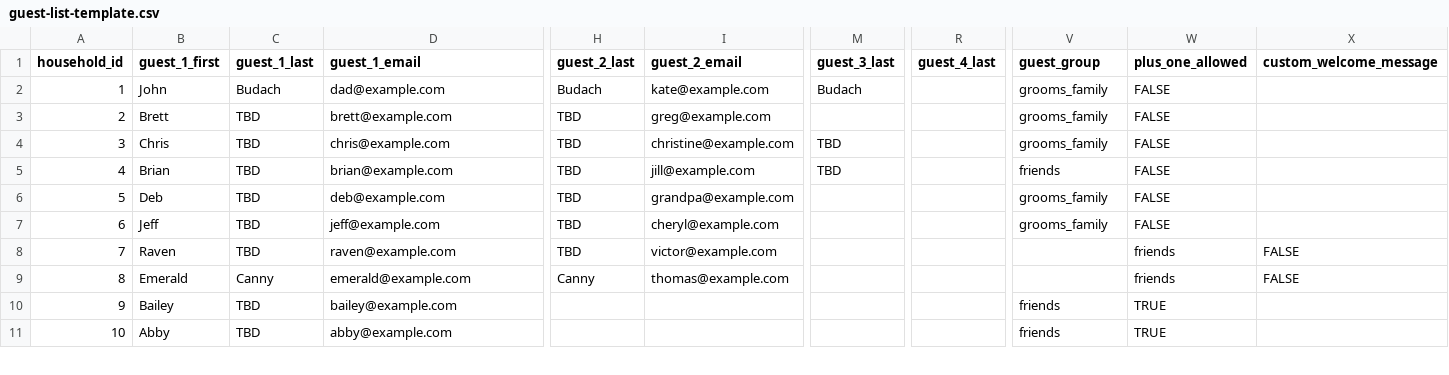
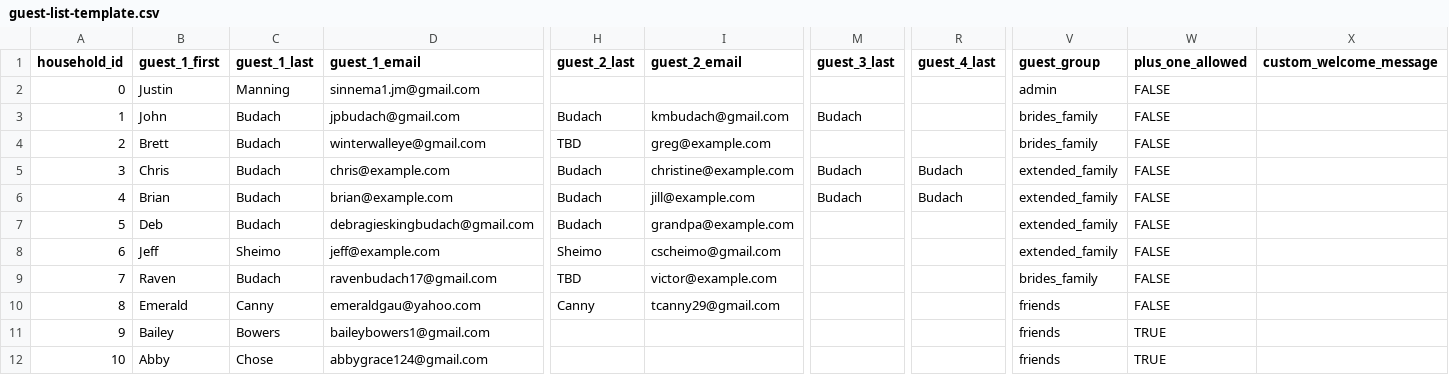
Before and after one commit to Sinnema1/dj-forever2, a CSV file: server/src/seeds/guest-list-template.csv, drawn as a sheet; only a part is shown, gaps mark what is left out; addresses are those after the commit; rows hold the shown columns only; the diff covers the shown part only; the diff names each change by its address in the sheet, - before the commit and + after, or states it on an @@ line.

Commit message:
feat: update guest list with real data and fix admin authentication
- Fix admin QR token validation (alphanumeric only: adminqrtoken2026justin)
- Add householdMembers field to AdminUser GraphQL type
- Update guest list with 30 real households (1 admin + 29 guests)
- Add Justin Manning as admin user with proper isAdmin flag
- Replace test data with real emails and names
- Generate 30 production QR codes
- Remove old test QR codes (Alice, Bob, Charlie)
- Delete userData-generated.json (conversion artifact)

Guest breakdown:
- Bride's family: 3 households
- Extended family: 4 households
- Groom's family: 4 households
- Friends: 18 households
- Other: 4 households
- Plus-one allowed: Bailey Bowers, Abby Chose

Databases seeded:
- Local dev: djforever2_dev
- Production: djforever2 (MongoDB Atlas)

Note: 9 placeholder emails still need updating (chris@, brian@, jeff@, lance@, joe@, kara@, erica@, jon@, adi@example.com)
Note: 3 last names still TBD (Greg, Victor, Hector)

```diff
--- a/server/src/seeds/guest-list-template.csv
+++ b/server/src/seeds/guest-list-template.csv
+row 2: 0 | Justin | Manning | sinnema1.jm@gmail.com |  |  |  |  | admin | FALSE
-D3 (guest_1_email): dad@example.com
+D3 (guest_1_email): jpbudach@gmail.com
-I3 (guest_2_email): kate@example.com
+I3 (guest_2_email): kmbudach@gmail.com
-V3:V4 (guest_group): grooms_family
+V3:V4 (guest_group): brides_family
-C4:C7 (guest_1_last): TBD
+C4:C7 (guest_1_last): Budach
-D4 (guest_1_email): brett@example.com
+D4 (guest_1_email): winterwalleye@gmail.com
-H5:H7 (guest_2_last): TBD
+H5:H7 (guest_2_last): Budach
-M5:M6 (guest_3_last): TBD
+M5:M6 (guest_3_last): Budach
-R5:R6 (guest_4_last): (empty)
+R5:R6 (guest_4_last): Budach
-V5 (guest_group): grooms_family
+V5 (guest_group): extended_family
-V6 (guest_group): friends
+V6 (guest_group): extended_family
-D7 (guest_1_email): deb@example.com
+D7 (guest_1_email): debragieskingbudach@gmail.com
-V7:V8 (guest_group): grooms_family
+V7:V8 (guest_group): extended_family
-C8 (guest_1_last): TBD
+C8 (guest_1_last): Sheimo
-H8 (guest_2_last): TBD
+H8 (guest_2_last): Sheimo
-I8 (guest_2_email): cheryl@example.com
+I8 (guest_2_email): cscheimo@gmail.com
-C9 (guest_1_last): TBD
+C9 (guest_1_last): Budach
-D9 (guest_1_email): raven@example.com
+D9 (guest_1_email): ravenbudach17@gmail.com
-V9 (guest_group): (empty)
+V9 (guest_group): brides_family
-W9:W10 (plus_one_allowed): friends
+W9:W10 (plus_one_allowed): FALSE
-X9:X10 (custom_welcome_message): FALSE
+X9:X10 (custom_welcome_message): (empty)
-D10 (guest_1_email): emerald@example.com
+D10 (guest_1_email): emeraldgau@yahoo.com
-I10 (guest_2_email): thomas@example.com
+I10 (guest_2_email): tcanny29@gmail.com
-V10 (guest_group): (empty)
+V10 (guest_group): friends
-C11 (guest_1_last): TBD
+C11 (guest_1_last): Bowers
-D11 (guest_1_email): bailey@example.com
+D11 (guest_1_email): baileybowers1@gmail.com
-C12 (guest_1_last): TBD
+C12 (guest_1_last): Chose
-D12 (guest_1_email): abby@example.com
+D12 (guest_1_email): abbygrace124@gmail.com
```
Also changed, not shown: 2 added rows and 61 edited cells elsewhere in this file, 39 other files.
